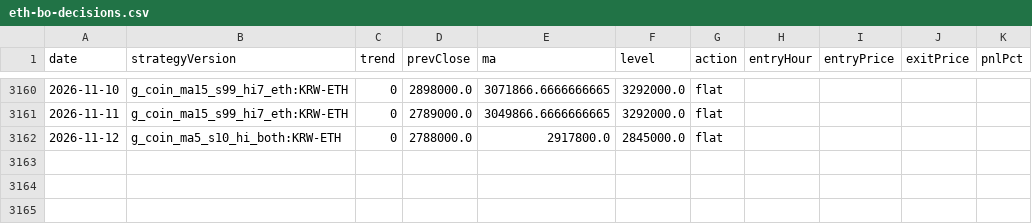
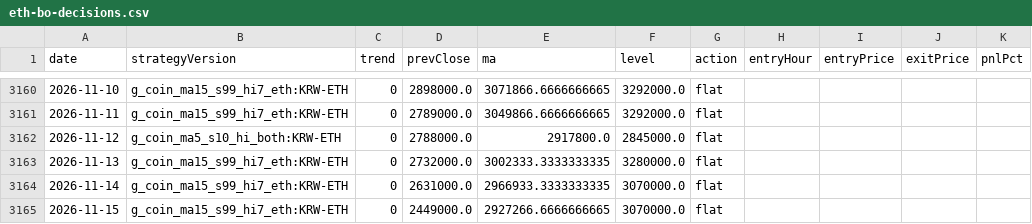
Before and after one commit to jkdevjob/jkquant, a CSV file: data/claude-lab/eth-bo-decisions.csv, drawn as a sheet; only a part is shown, gaps mark what is left out; the diff names each change by its address in the sheet, - before the commit and + after, or states it on an @@ line.

```diff
--- a/data/claude-lab/eth-bo-decisions.csv
+++ b/data/claude-lab/eth-bo-decisions.csv
+row 3163: 2026-11-13 | g_coin_ma15_s99_hi7_eth:KRW-ETH | 0 | 2732000.0 | 3002333.3333333335 | 3280000.0 | flat
+row 3164: 2026-11-14 | g_coin_ma15_s99_hi7_eth:KRW-ETH | 0 | 2631000.0 | 2966933.3333333335 | 3070000.0 | flat
+row 3165: 2026-11-15 | g_coin_ma15_s99_hi7_eth:KRW-ETH | 0 | 2449000.0 | 2927266.6666666665 | 3070000.0 | flat
```
Also changed, not shown: data/claude-lab/soxl-mr-decisions.csv, data/claude-lab/tqqq-decisions.csv, 46 other files.
